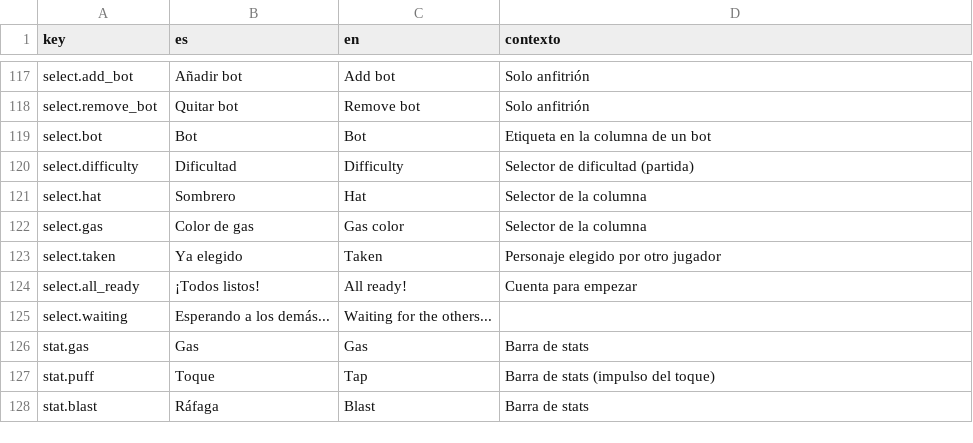
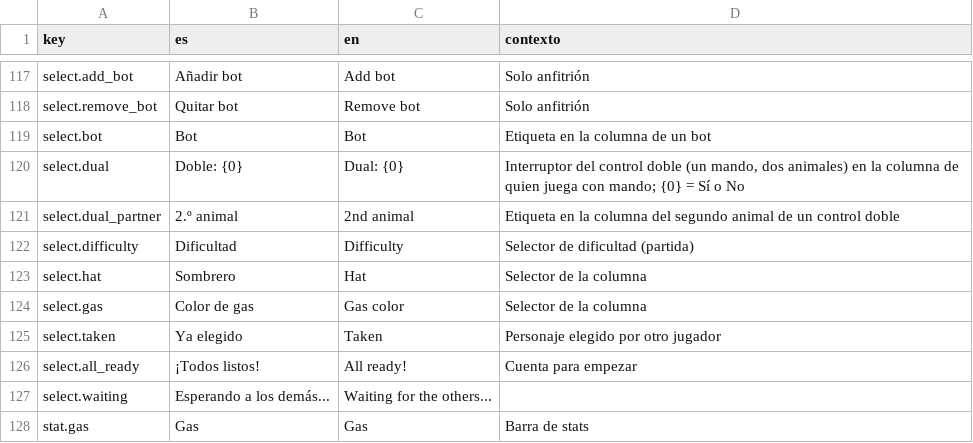
Before and after one commit to NicolePG/GasSafari, a CSV file: Tools/Export/Localization/strings.csv, drawn as a sheet; only a part is shown, gaps mark what is left out; the shorter side is filled out with more unchanged rows; the diff names each change by its address in the sheet, - before the commit and + after, or states it on an @@ line.

```diff
--- a/Tools/Export/Localization/strings.csv
+++ b/Tools/Export/Localization/strings.csv
+row 120: select.dual | Doble: {0} | Dual: {0} | Interruptor del control doble (un mando, dos animales) en la columna de quien juega con mando; {0} = Sí o No
+row 121: select.dual_partner | 2.º animal | 2nd animal | Etiqueta en la columna del segundo animal de un control doble
```
Also changed, not shown: 7 other files.
